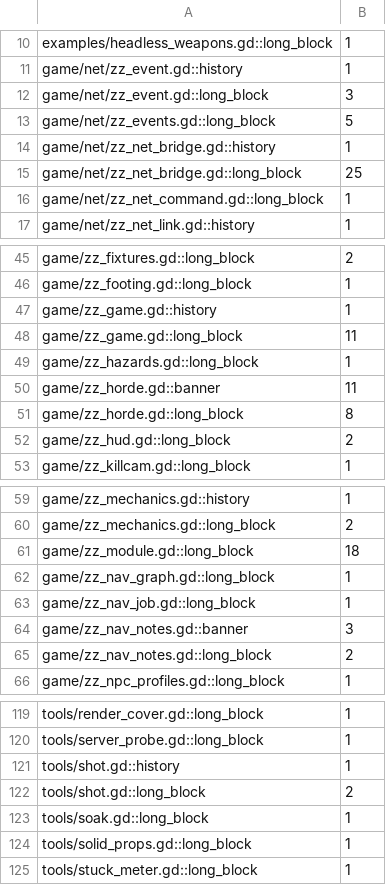
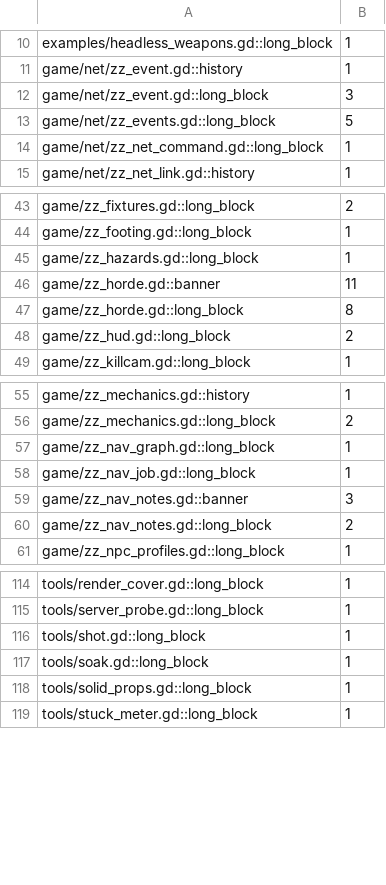
Before and after one commit to zees-games/game-zombie-zone, a TSV file: ci/efficiency/comments.tsv, drawn as a sheet; only a part is shown, gaps mark what is left out.

```diff
--- a/ci/efficiency/comments.tsv
+++ b/ci/efficiency/comments.tsv
@@ -13,4 +13,2 @@ game/net/zz_event.gd::long_block	3
 game/net/zz_events.gd::long_block	5
-game/net/zz_net_bridge.gd::history	1
-game/net/zz_net_bridge.gd::long_block	25
 game/net/zz_net_command.gd::long_block	1
@@ -46,4 +44,2 @@ game/zz_fixtures.gd::long_block	2
 game/zz_footing.gd::long_block	1
-game/zz_game.gd::history	1
-game/zz_game.gd::long_block	11
 game/zz_hazards.gd::long_block	1
@@ -60,3 +56,2 @@ game/zz_mechanics.gd::history	1
 game/zz_mechanics.gd::long_block	2
-game/zz_module.gd::long_block	18
 game/zz_nav_graph.gd::long_block	1
@@ -120,4 +115,3 @@ tools/render_cover.gd::long_block	1
 tools/server_probe.gd::long_block	1
-tools/shot.gd::history	1
-tools/shot.gd::long_block	2
+tools/shot.gd::long_block	1
 tools/soak.gd::long_block	1
```
Also changed, not shown: ci/efficiency/size.tsv, 12 other files.
